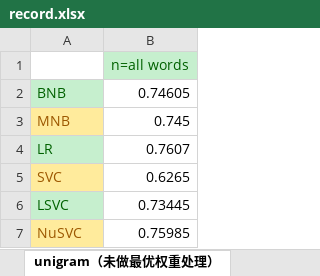
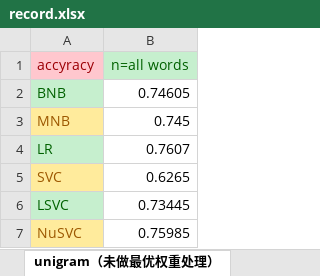
Before and after one commit to Times125/Graduation_Project, an Excel workbook: src/corpus/record.xlsx, sheet unigram（未做最优权重处理）, drawn as a sheet; values as stored, in another font and other column widths than the file's, no borders; the diff names each change by its address in the sheet, - before the commit and + after, or states it on an @@ line.

```diff
--- a/src/corpus/record.xlsx (sheet unigram（未做最优权重处理）)
+++ b/src/corpus/record.xlsx (sheet unigram（未做最优权重处理）)
-A1: (empty)
+A1: accyracy
-A1 fill: none
+A1 fill: #FFC7CE
```
Also changed, not shown: sheet unigram+bigram, sheet unigram+最优权重, sheet svm+w2v, sheet bigrams+最优权重, 4 other files.
